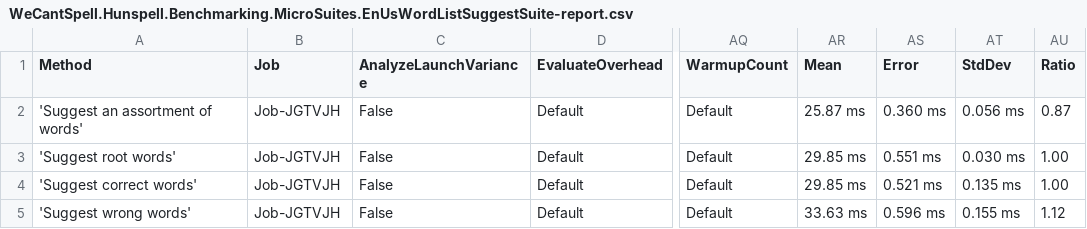
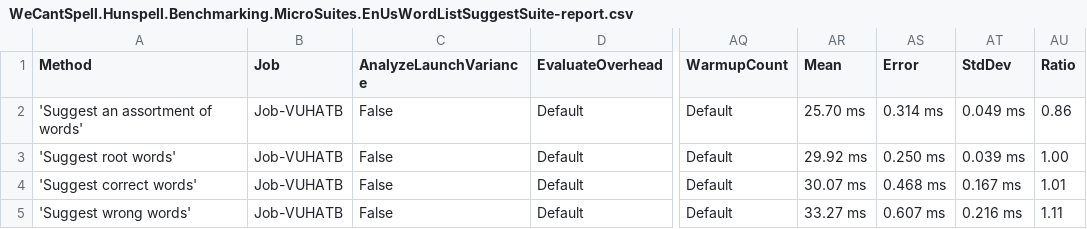
Before and after one commit to aarondandy/WeCantSpell.Hunspell, a CSV file: WeCantSpell.Hunspell.Benchmarking.MicroSuites/BenchmarkDotNet.Artifacts/results/WeCantSpell.Hunspell.Benchmarking.MicroSuites.EnUsWordListSuggestSuite-report.csv, drawn as a sheet; only a part is shown, gaps mark what is left out; the diff names each change by its address in the sheet, - before the commit and + after, or states it on an @@ line.

```diff
--- a/WeCantSpell.Hunspell.Benchmarking.MicroSuites/BenchmarkDotNet.Artifacts/results/WeCantSpell.Hunspell.Benchmarking.MicroSuites.EnUsWordListSuggestSuite-report.csv
+++ b/WeCantSpell.Hunspell.Benchmarking.MicroSuites/BenchmarkDotNet.Artifacts/results/WeCantSpell.Hunspell.Benchmarking.MicroSuites.EnUsWordListSuggestSuite-report.csv
-B2:B5 (Job): Job-JGTVJH
+B2:B5 (Job): Job-VUHATB
-AR2 (Mean): 25.87 ms
+AR2 (Mean): 25.70 ms
-AS2 (Error): 0.360 ms
+AS2 (Error): 0.314 ms
-AT2 (StdDev): 0.056 ms
+AT2 (StdDev): 0.049 ms
-AU2 (Ratio): 0.87
+AU2 (Ratio): 0.86
-AR3 (Mean): 29.85 ms
+AR3 (Mean): 29.92 ms
-AS3 (Error): 0.551 ms
+AS3 (Error): 0.250 ms
-AT3 (StdDev): 0.030 ms
+AT3 (StdDev): 0.039 ms
-AR4 (Mean): 29.85 ms
+AR4 (Mean): 30.07 ms
-AS4 (Error): 0.521 ms
+AS4 (Error): 0.468 ms
-AT4 (StdDev): 0.135 ms
+AT4 (StdDev): 0.167 ms
-AU4 (Ratio): 1.00
+AU4 (Ratio): 1.01
-AR5 (Mean): 33.63 ms
+AR5 (Mean): 33.27 ms
-AS5 (Error): 0.596 ms
+AS5 (Error): 0.607 ms
-AT5 (StdDev): 0.155 ms
+AT5 (StdDev): 0.216 ms
-AU5 (Ratio): 1.12
+AU5 (Ratio): 1.11
```
Also changed, not shown: WeCantSpell.Hunspell.Benchmarking.MicroSuites/BenchmarkDotNet.Artifacts/results/WeCantSpell.Hunspell.Benchmarking.MicroSuites.EnUsWordListCheckSuite-report.csv, 15 other files.
